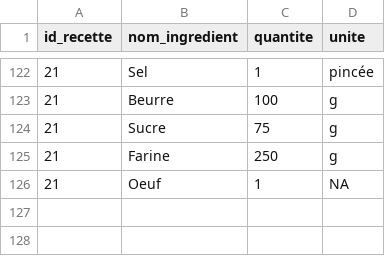
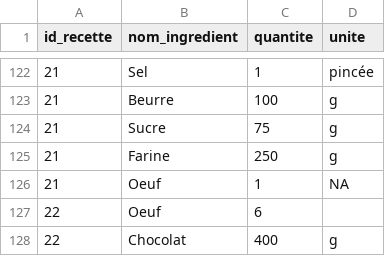
Before and after one commit to ClementC38/recettesCC, a CSV file: inst/csv/ingredients.csv, drawn as a sheet; only a part is shown, gaps mark what is left out; the diff names each change by its address in the sheet, - before the commit and + after, or states it on an @@ line.

```diff
--- a/inst/csv/ingredients.csv
+++ b/inst/csv/ingredients.csv
+row 127: 22 | Oeuf | 6
+row 128: 22 | Chocolat | 400 | g
```
Also changed, not shown: inst/csv/instructions.csv, inst/csv/recettes.csv.
